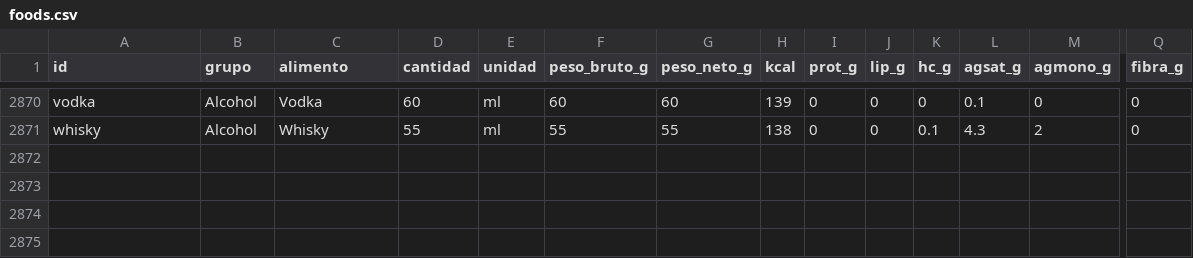
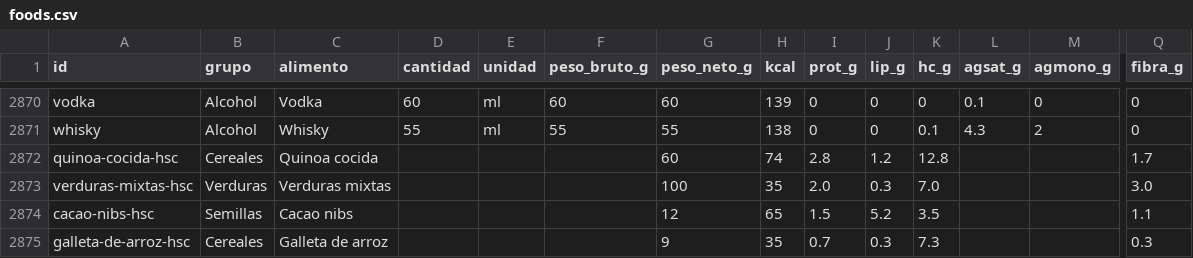
Before and after one commit to Davidespinozan/healthyspaceclub, a CSV file: docs/nutricion/foods.csv, drawn as a sheet; only a part is shown, gaps mark what is left out; rows hold the shown columns only; the diff names each change by its address in the sheet, - before the commit and + after, or states it on an @@ line.

```diff
--- a/docs/nutricion/foods.csv
+++ b/docs/nutricion/foods.csv
+row 2872: quinoa-cocida-hsc | Cereales | Quinoa cocida |  |  |  | 60 | 74 | 2.8 | 1.2 | 12.8 |  |  | 1.7
+row 2873: verduras-mixtas-hsc | Verduras | Verduras mixtas |  |  |  | 100 | 35 | 2.0 | 0.3 | 7.0 |  |  | 3.0
+row 2874: cacao-nibs-hsc | Semillas | Cacao nibs |  |  |  | 12 | 65 | 1.5 | 5.2 | 3.5 |  |  | 1.1
+row 2875: galleta-de-arroz-hsc | Cereales | Galleta de arroz |  |  |  | 9 | 35 | 0.7 | 0.3 | 7.3 |  |  | 0.3
```
Also changed, not shown: 4 other files.
